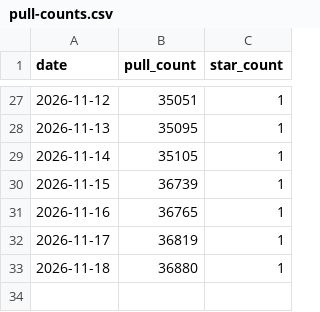
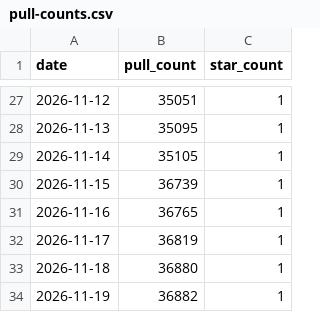
Before and after one commit to msavdert/docker-systemd, a CSV file: stats/pull-counts.csv, drawn as a sheet; only a part is shown, gaps mark what is left out.

```diff
--- a/stats/pull-counts.csv
+++ b/stats/pull-counts.csv
@@ -33 +33,2 @@ date,pull_count,star_count
 2026-11-18,36880,1
+2026-11-19,36882,1
```
